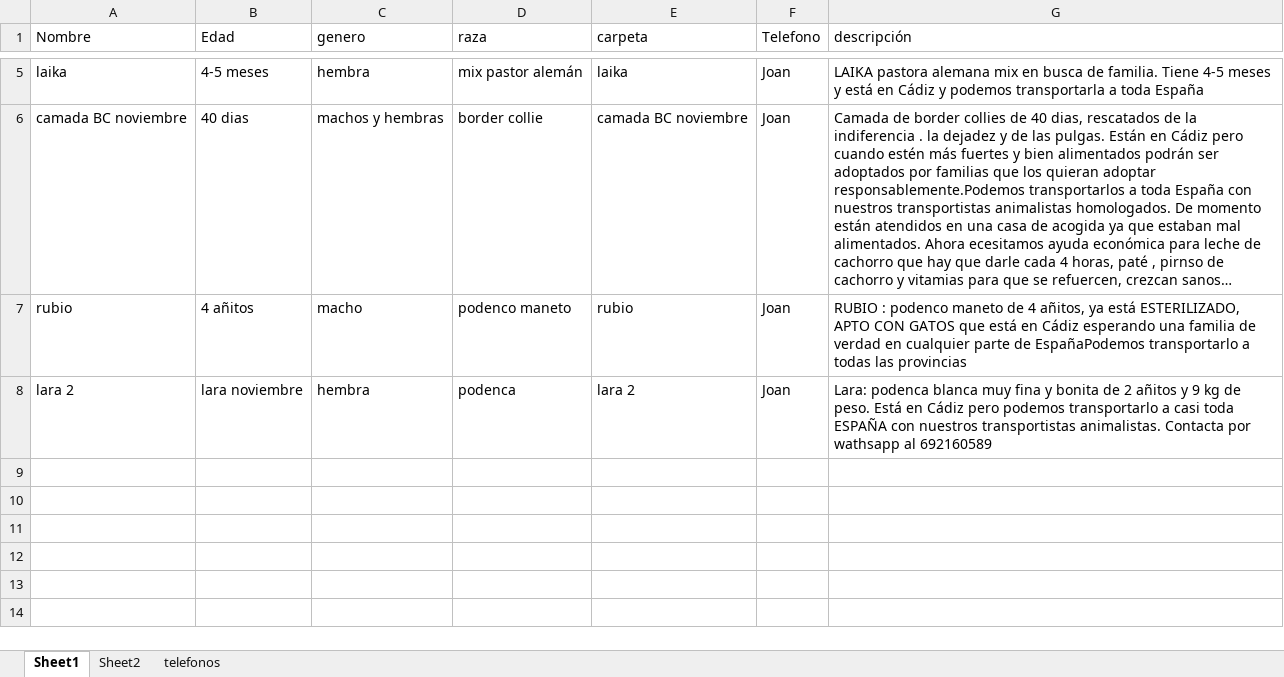
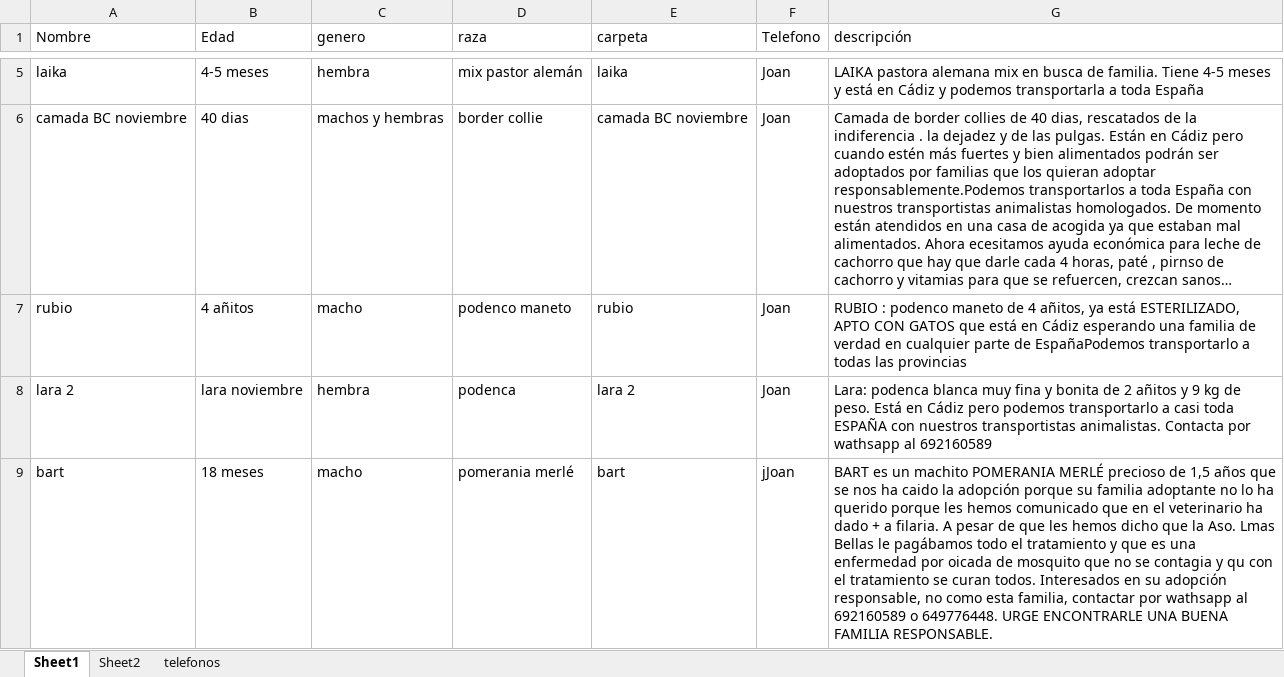
Before and after one commit to joisor1/asociacionalmasbellas.github.io, an Excel workbook: assets/database/Animales.xlsx, sheet Sheet1, drawn as a sheet; only a part is shown, gaps mark what is left out; long unchanged cells end in …; values as stored, in another font and other column widths than the file's, no borders; the diff names each change by its address in the sheet, - before the commit and + after, or states it on an @@ line.

Commit message:
Joan

```diff
--- a/assets/database/Animales.xlsx (sheet Sheet1)
+++ b/assets/database/Animales.xlsx (sheet Sheet1)
+row 9: bart | 18 meses | macho | pomerania merlé | bart | jJoan | BART es un machito POMERANIA MERLÉ precioso de 1,5 años que se nos ha caido la adopción porque su familia adoptante no lo ha querido porque les hemos comunicado que en el veterinario ha dado + a filaria. A pesar de que les hemos dicho que la Aso. Lmas Bellas le pagábamos todo el tratamiento y que es una enfermedad por oicada de mosquito que no se contagia y qu con el tratamiento se curan todos. Interesados en su adopción responsable, no como esta familia, contactar por wathsapp al 692160589 o 649776448. URGE ENCONTRARLE UNA BUENA FAMILIA RESPONSABLE.
```
Also changed, not shown: 6 other files.
